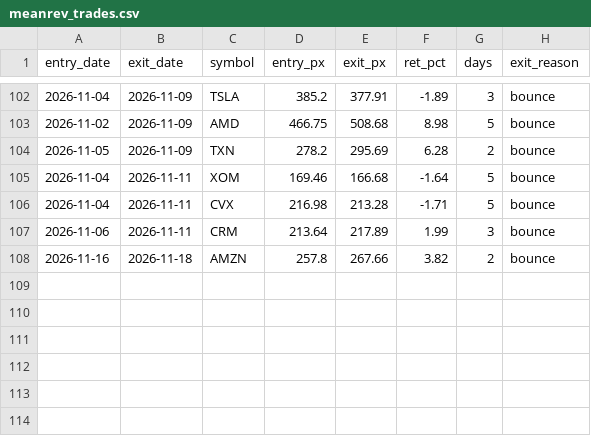
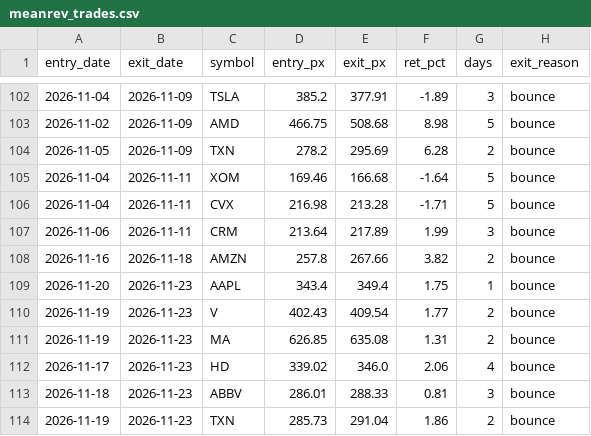
Before and after one commit to maciejmikulewiczpl-ux/Trading, a CSV file: logs/meanrev_trades.csv, drawn as a sheet; only a part is shown, gaps mark what is left out.

Commit message:
data: VM analytical logs 2026-11-23

```diff
--- a/logs/meanrev_trades.csv
+++ b/logs/meanrev_trades.csv
@@ -108 +108,7 @@ entry_date,exit_date,symbol,entry_px,exit_px,ret_pct,days,exit_reason
 2026-11-16,2026-11-18,AMZN,257.8,267.66,3.82,2,bounce
+2026-11-20,2026-11-23,AAPL,343.4,349.4,1.75,1,bounce
+2026-11-19,2026-11-23,V,402.43,409.54,1.77,2,bounce
+2026-11-19,2026-11-23,MA,626.85,635.08,1.31,2,bounce
+2026-11-17,2026-11-23,HD,339.02,346.0,2.06,4,bounce
+2026-11-18,2026-11-23,ABBV,286.01,288.33,0.81,3,bounce
+2026-11-19,2026-11-23,TXN,285.73,291.04,1.86,2,bounce
```
Also changed, not shown: logs/lottery_execution.csv.
